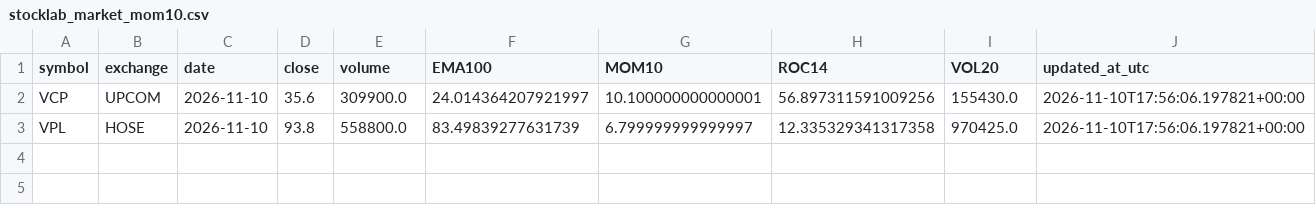
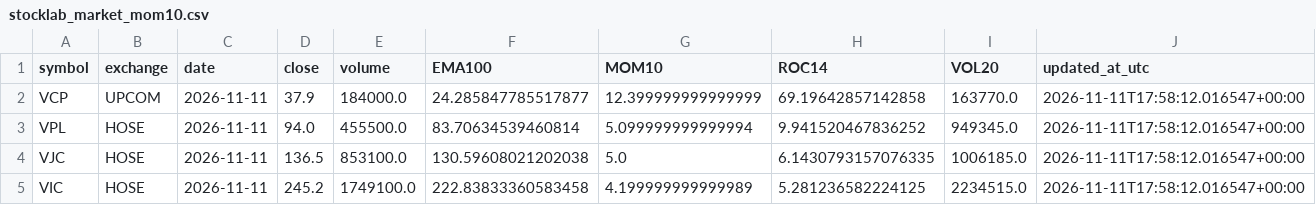
Before and after one commit to luchuuthanh/Vietlott-XSMN-Analysis, a CSV file: stocklab_market_mom10.csv, drawn as a sheet.

```diff
--- a/stocklab_market_mom10.csv
+++ b/stocklab_market_mom10.csv
@@ -1,3 +1,5 @@
 symbol,exchange,date,close,volume,EMA100,MOM10,ROC14,VOL20,updated_at_utc
-VCP,UPCOM,2026-11-10,35.6,309900.0,24.014364207921997,10.100000000000001,56.897311591009256,155430.0,2026-11-10T17:56:06.197821+00:00
-VPL,HOSE,2026-11-10,93.8,558800.0,83.49839277631739,6.799999999999997,12.335329341317358,970425.0,2026-11-10T17:56:06.197821+00:00
+VCP,UPCOM,2026-11-11,37.9,184000.0,24.285847785517877,12.399999999999999,69.19642857142858,163770.0,2026-11-11T17:58:12.016547+00:00
+VPL,HOSE,2026-11-11,94.0,455500.0,83.70634539460814,5.099999999999994,9.941520467836252,949345.0,2026-11-11T17:58:12.016547+00:00
+VJC,HOSE,2026-11-11,136.5,853100.0,130.59608021202038,5.0,6.1430793157076335,1006185.0,2026-11-11T17:58:12.016547+00:00
+VIC,HOSE,2026-11-11,245.2,1749100.0,222.83833360583458,4.199999999999989,5.281236582224125,2234515.0,2026-11-11T17:58:12.016547+00:00
```
Also changed, not shown: stocklab_market_all.csv, stocklab_market_passed.csv, 1 other file.
